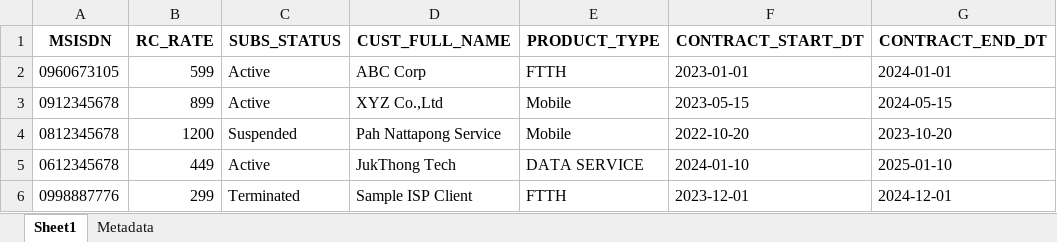
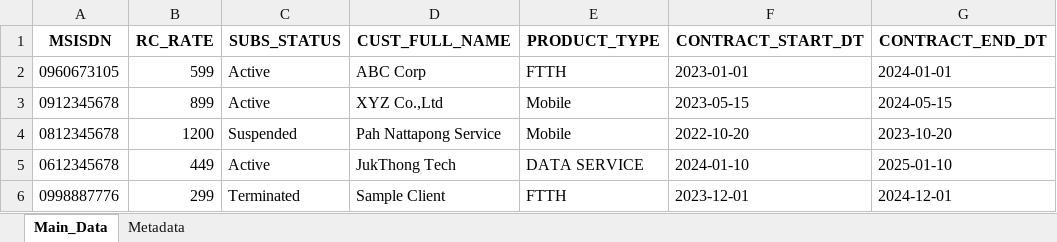
Before and after one commit to Nattapong-top/pandas-101, an Excel workbook: mock_isp_data.xlsx, sheet Main_Data, drawn as a sheet; values as stored, in another font and other column widths than the file's, no borders; the diff names each change by its address in the sheet, - before the commit and + after, or states it on an @@ line.

```diff
--- a/mock_isp_data.xlsx (sheet Main_Data)
+++ b/mock_isp_data.xlsx (sheet Main_Data)
-sheet tab: Sheet1
+sheet tab: Main_Data
-D6 (CUST_FULL_NAME): Sample ISP Client
+D6 (CUST_FULL_NAME): Sample Client
```
Also changed, not shown: sheet Metadata, 3 other files.
